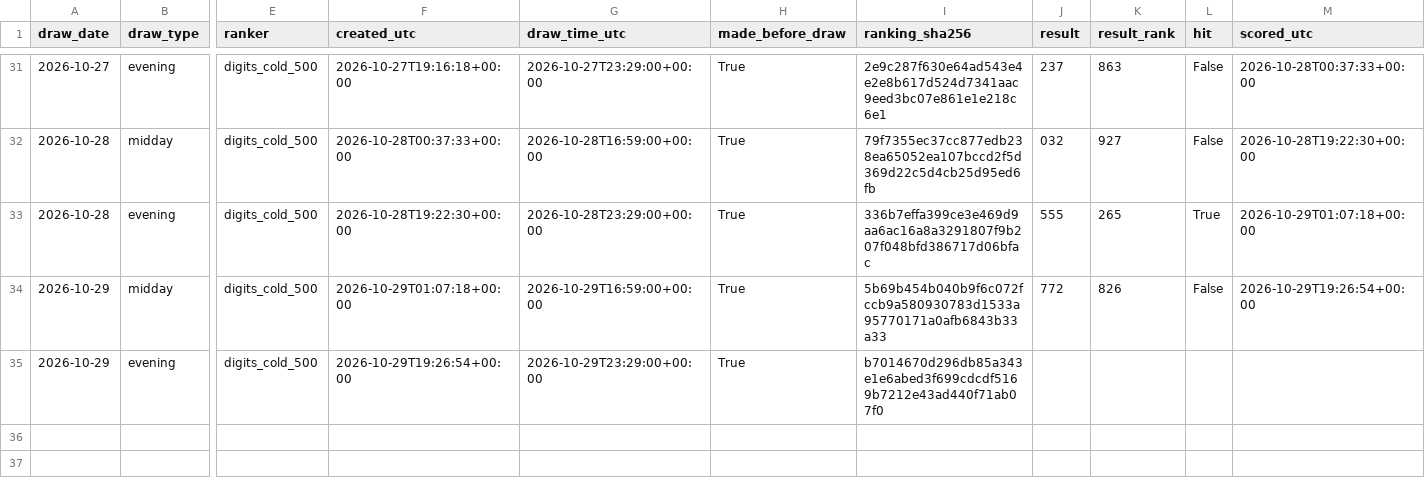
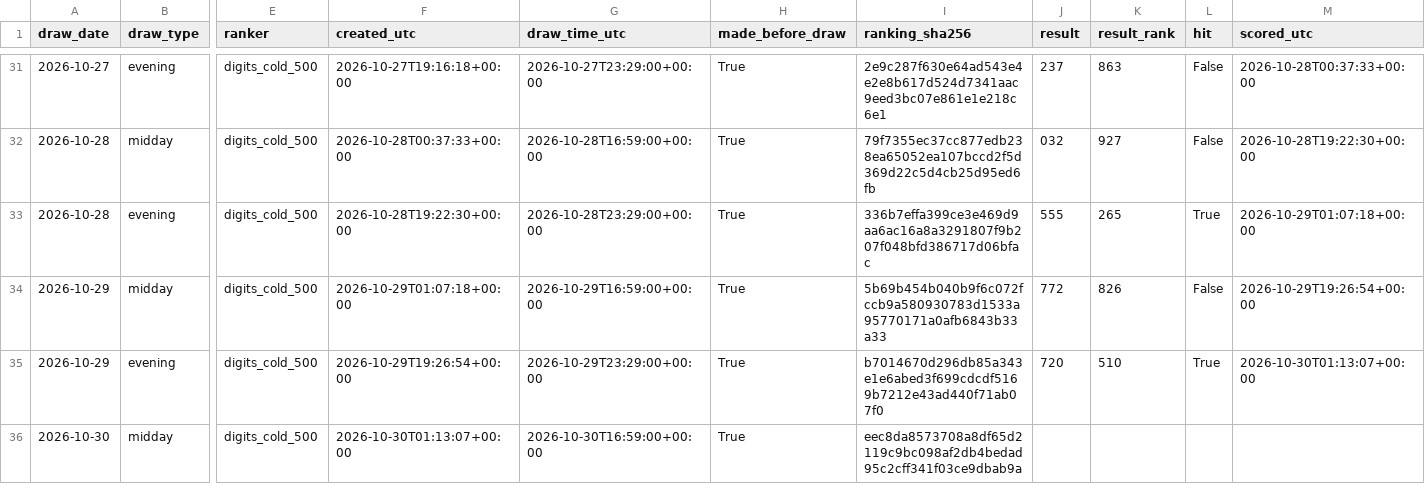
Before and after one commit to SRIIAKHILLESSH/streamlit_app, a CSV file: artifacts/automl3/live/predictions.csv, drawn as a sheet; only a part is shown, gaps mark what is left out; rows hold the shown columns only; the diff names each change by its address in the sheet, - before the commit and + after, or states it on an @@ line.

```diff
--- a/artifacts/automl3/live/predictions.csv
+++ b/artifacts/automl3/live/predictions.csv
-J35 (result): (empty)
+J35 (result): 720
-K35 (result_rank): (empty)
+K35 (result_rank): 510
-L35 (hit): (empty)
+L35 (hit): True
-M35 (scored_utc): (empty)
+M35 (scored_utc): 2026-10-30T01:13:07+00:00
+row 36: 2026-10-30 | midday | digits_cold_500 | 2026-10-30T01:13:07+00:00 | 2026-10-30T16:59:00+00:00 | True | eec8da8573708a8df65d2119c9bc098af2db4bedad95c2cff341f03ce9dbab9a
```
Also changed, not shown: artifacts/automl1/live/predictions.csv, artifacts/automl2/live/predictions.csv, 8 other files.
